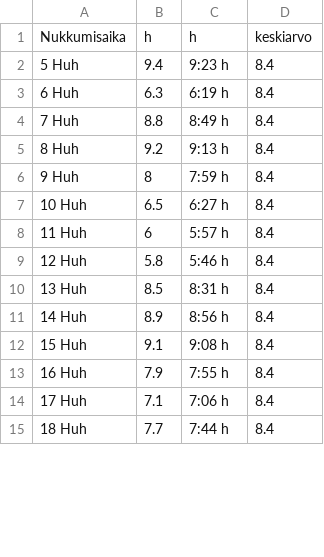
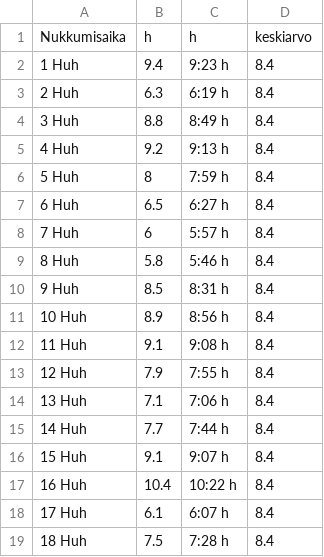
Before and after one commit to Ryhma-Kolme/HYTE-projekti, a CSV file: graafit/kkUni.csv, drawn as a sheet; only a part is shown; the diff covers the shown part only.

```diff
--- a/graafit/kkUni.csv
+++ b/graafit/kkUni.csv
@@ -1,15 +1,19 @@
 Nukkumisaika,h,h,keskiarvo
-5 Huh,9.4,9:23 h,8.4
-6 Huh,6.3,6:19 h,8.4
-7 Huh,8.8,8:49 h,8.4
-8 Huh,9.2,9:13 h,8.4
-9 Huh,8,7:59 h,8.4
-10 Huh,6.5,6:27 h,8.4
-11 Huh,6,5:57 h,8.4
-12 Huh,5.8,5:46 h,8.4
-13 Huh,8.5,8:31 h,8.4
-14 Huh,8.9,8:56 h,8.4
-15 Huh,9.1,9:08 h,8.4
-16 Huh,7.9,7:55 h,8.4
-17 Huh,7.1,7:06 h,8.4
-18 Huh,7.7,7:44 h,8.4
+1 Huh,9.4,9:23 h,8.4
+2 Huh,6.3,6:19 h,8.4
+3 Huh,8.8,8:49 h,8.4
+4 Huh,9.2,9:13 h,8.4
+5 Huh,8,7:59 h,8.4
+6 Huh,6.5,6:27 h,8.4
+7 Huh,6,5:57 h,8.4
+8 Huh,5.8,5:46 h,8.4
+9 Huh,8.5,8:31 h,8.4
+10 Huh,8.9,8:56 h,8.4
+11 Huh,9.1,9:08 h,8.4
+12 Huh,7.9,7:55 h,8.4
+13 Huh,7.1,7:06 h,8.4
+14 Huh,7.7,7:44 h,8.4
+15 Huh,9.1,9:07 h,8.4
+16 Huh,10.4,10:22 h,8.4
+17 Huh,6.1,6:07 h,8.4
+18 Huh,7.5,7:28 h,8.4
```
Also changed, not shown: 5 removed rows and 24 edited cells elsewhere in this file, 1 other file.
